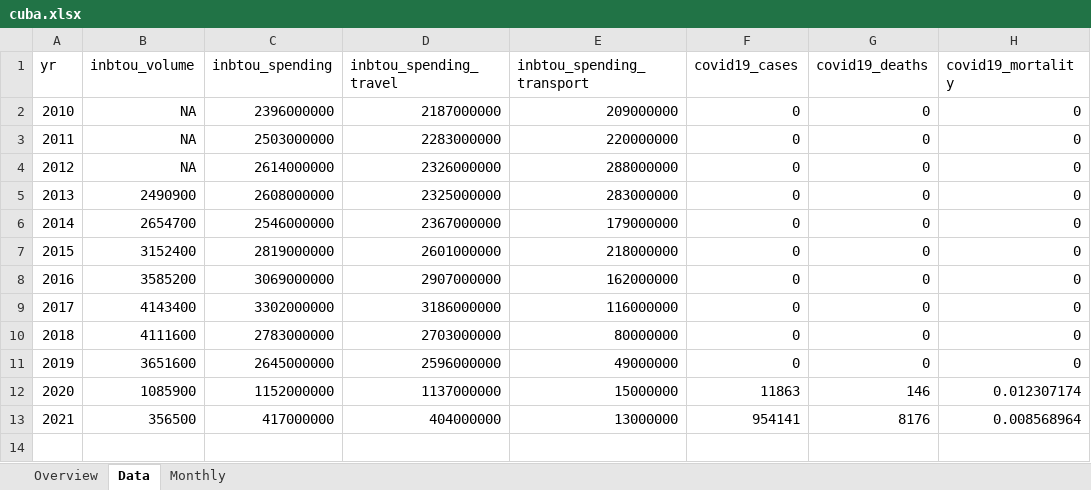
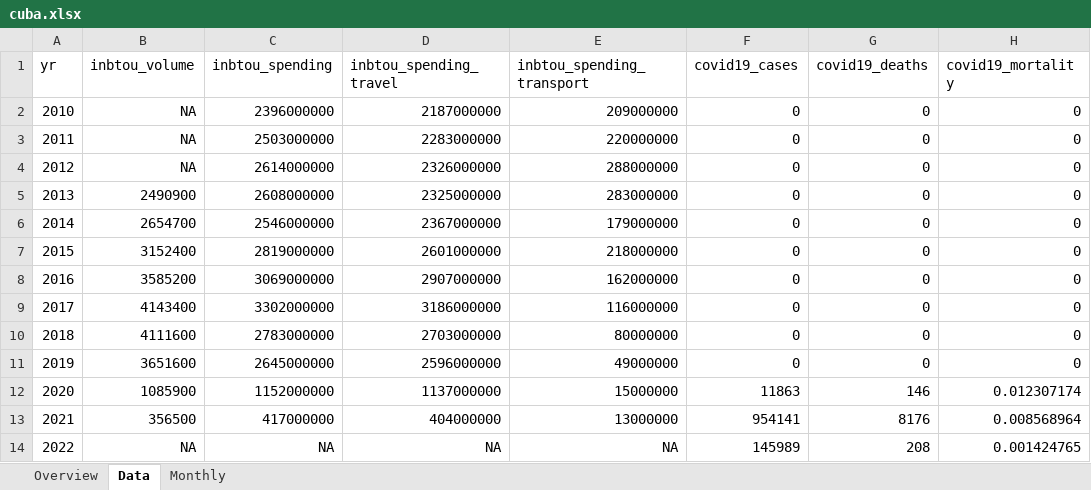
Before and after one commit to andreiui/csec491, an Excel workbook: data/countries/cuba.xlsx, sheet Data, drawn as a sheet; values as stored, in another font and other column widths than the file's, no borders; the diff names each change by its address in the sheet, - before the commit and + after, or states it on an @@ line.

Commit message:
Updated Excel files

```diff
--- a/data/countries/cuba.xlsx (sheet Data)
+++ b/data/countries/cuba.xlsx (sheet Data)
+row 14: 2022 | NA | NA | NA | NA | 145989 | 208 | 0.001424765
```
Also changed, not shown: sheet Overview, data/countries/cayman_islands.xlsx, data/countries/haiti.xlsx, 21 other files.
